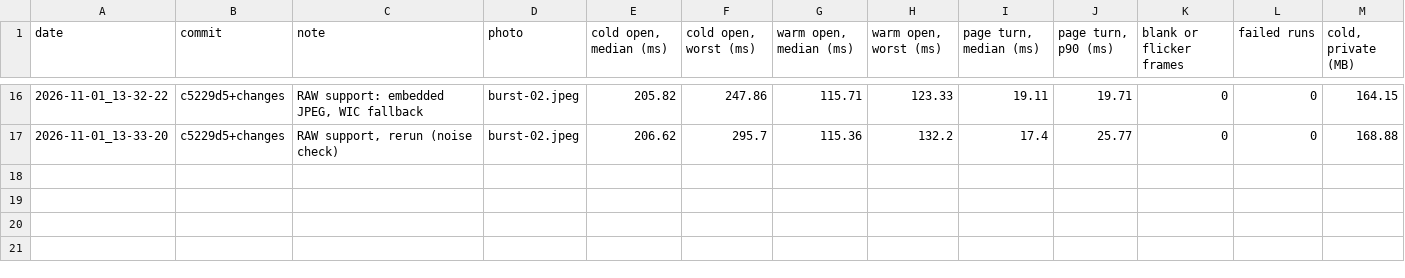
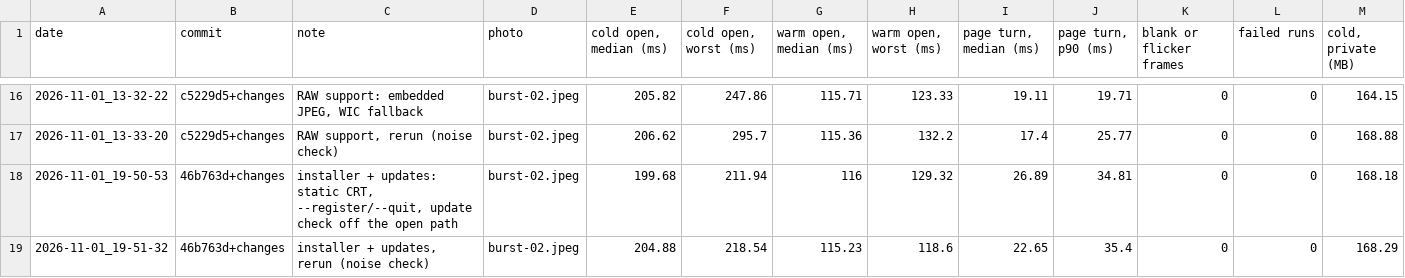
Before and after one commit to Timsonrobl/Flick, a CSV file: bench/results/quick-history.csv, drawn as a sheet; only a part is shown, gaps mark what is left out; rows hold the shown columns only; the diff names each change by its address in the sheet, - before the commit and + after, or states it on an @@ line.

Commit message:
Updates, Chrome-style: an installed Flick downloads signed releases in the background and offers Relaunch to Update
update.rs checks GitHub Releases at start and daily (Preferences > Update Automatically, on), verifies an ECDSA P-256 signed manifest and the exe's SHA-256 with Windows' CNG, and stages the exe beside itself. A yellow dot on the tray icon, Relaunch items in the tray and right-click menus and one notification offer it; Relaunch swaps the exe and reopens the windows (--reopen --after), otherwise it goes in at Quit or the next start. tools/update-key.ps1 makes the signing key (DPAPI, outside the repo), tools/release.ps1 builds and signs a release. The exe carries version details (build.rs). A quitting resident now sends later launches on to take over instead of dropping their files. Tested end to end against a local server (0.1.0 -> 0.1.1 by Relaunch, 0.1.2 at Quit, at a cold start). Quick bench: page turns ~5 ms slower than history (median 22.7-26.9 ms), to look into.

```diff
--- a/bench/results/quick-history.csv
+++ b/bench/results/quick-history.csv
+row 18: 2026-11-01_19-50-53 | 46b763d+changes | installer + updates: static CRT, --register/--quit, update check off the open path | burst-02.jpeg | 199.68 | 211.94 | 116 | 129.32 | 26.89 | 34.81 | 0 | 0 | 168.18
+row 19: 2026-11-01_19-51-32 | 46b763d+changes | installer + updates, rerun (noise check) | burst-02.jpeg | 204.88 | 218.54 | 115.23 | 118.6 | 22.65 | 35.4 | 0 | 0 | 168.29
```
Also changed, not shown: 16 other files.
